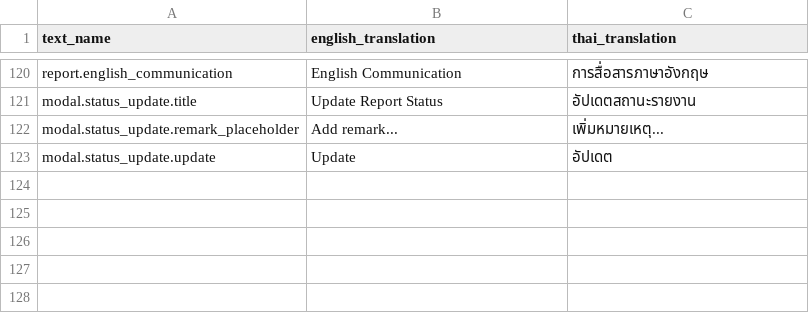
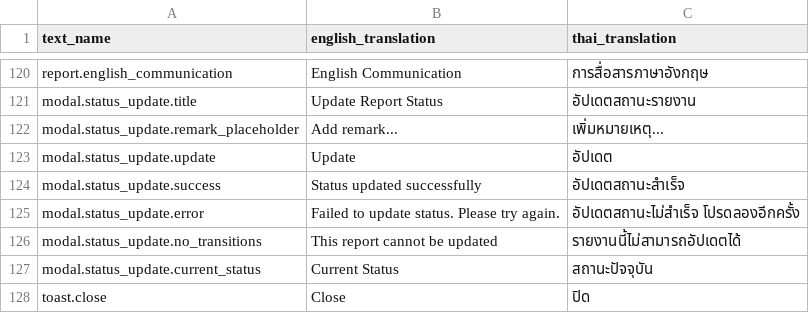
Before and after one commit to dutch3883/th-stray, a CSV file: frontend/public/resources/translation.csv, drawn as a sheet; only a part is shown, gaps mark what is left out.

Commit message:
feat(fe): update toast animation

```diff
--- a/frontend/public/resources/translation.csv
+++ b/frontend/public/resources/translation.csv
@@ -123 +123,6 @@ text_name,english_translation,thai_translation
 "modal.status_update.update","Update","อัปเดต"
+"modal.status_update.success","Status updated successfully","อัปเดตสถานะสำเร็จ"
+"modal.status_update.error","Failed to update status. Please try again.","อัปเดตสถานะไม่สำเร็จ โปรดลองอีกครั้ง"
+"modal.status_update.no_transitions","This report cannot be updated","รายงานนี้ไม่สามารถอัปเดตได้"
+"modal.status_update.current_status","Current Status","สถานะปัจจุบัน"
+"toast.close","Close","ปิด"
```
Also changed, not shown: 3 other files.
